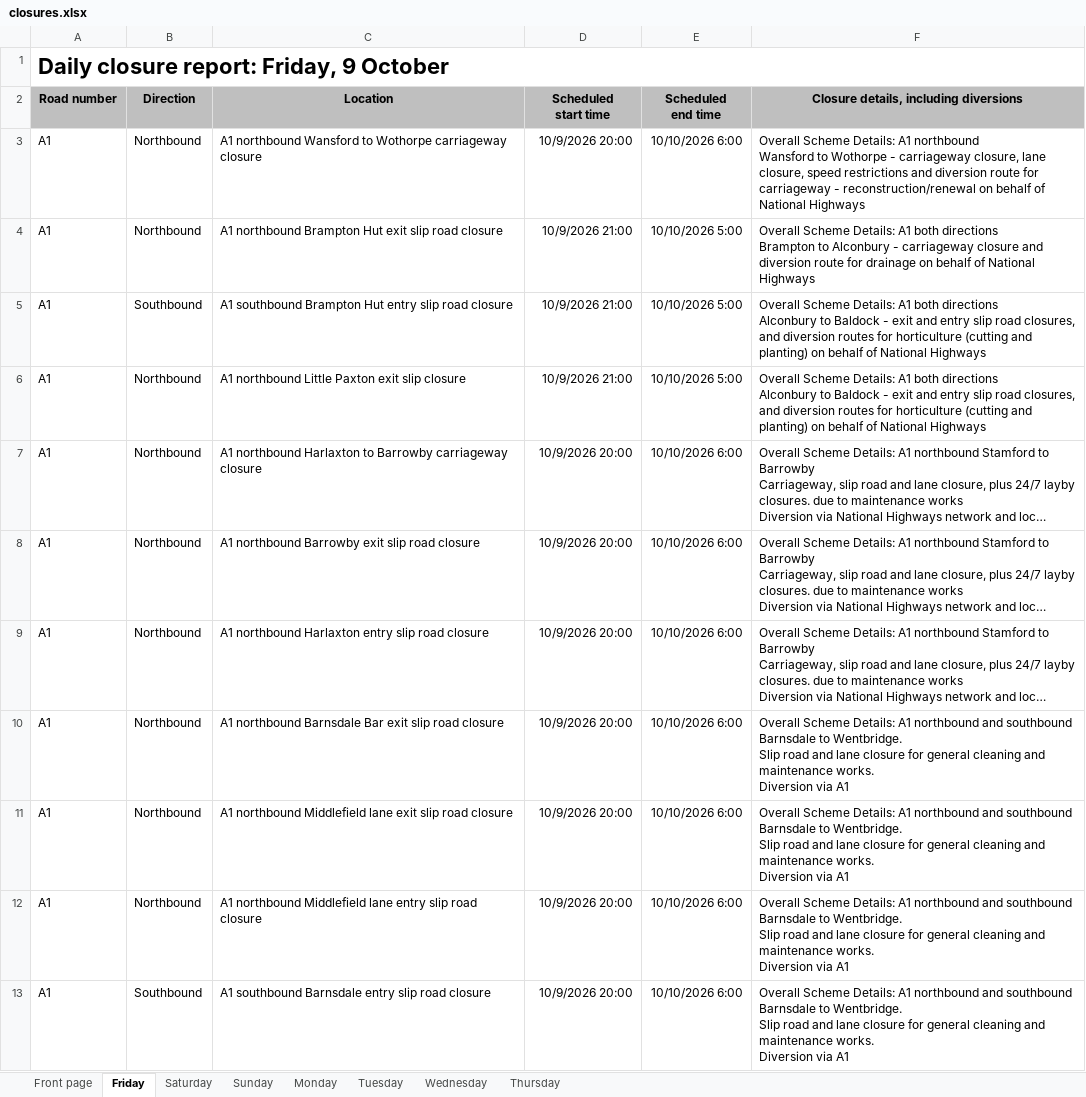
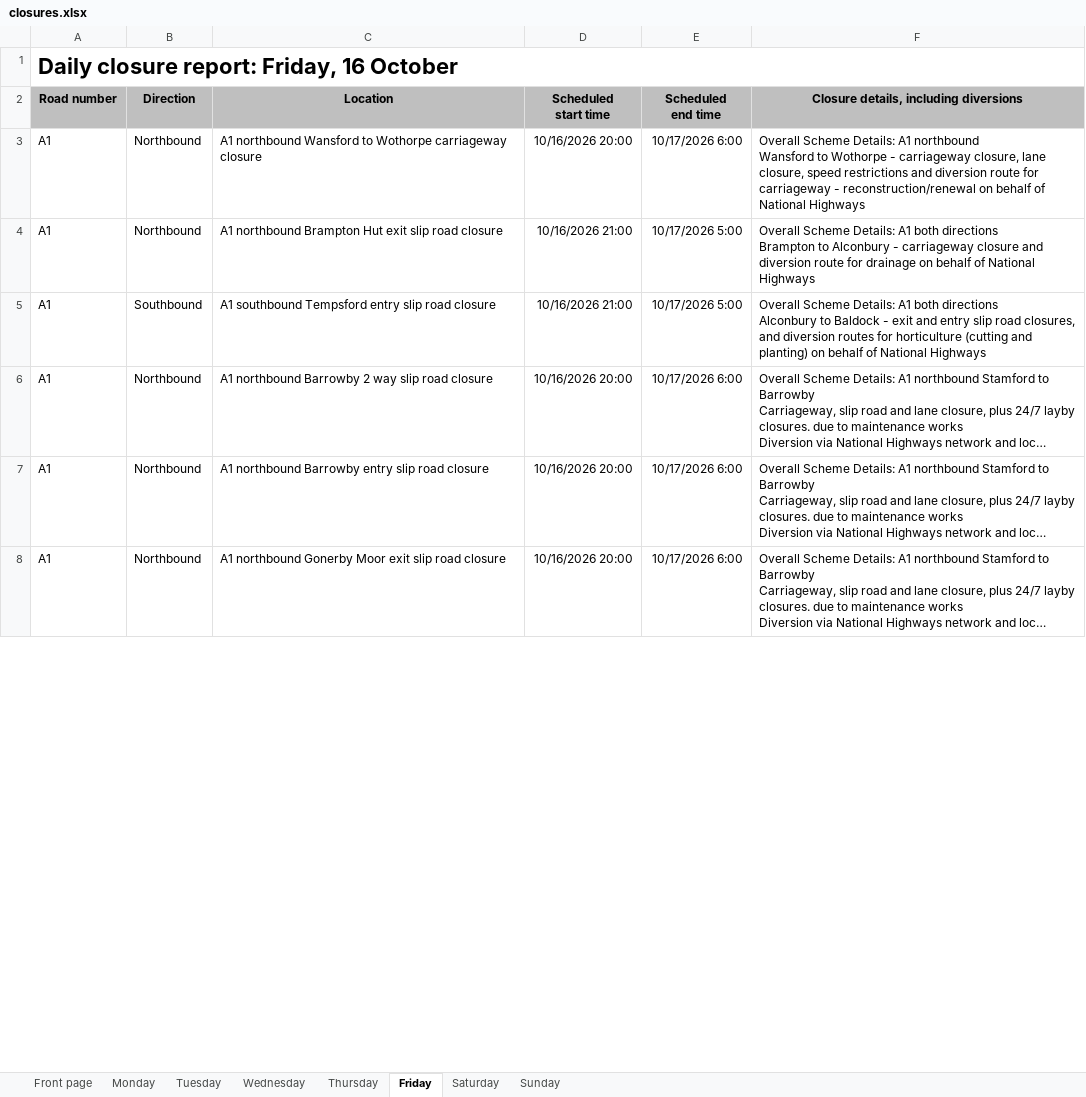
Before and after one commit to mnmred/uk-route-checker, an Excel workbook: closures.xlsx, sheet Friday, drawn as a sheet; only a part is shown; long unchanged cells end in …; values as stored, in another font and other column widths than the file's, no borders; charts and pictures and conditional formats not drawn; removed rows and columns are numbered as before the commit, all else as after; ↵ is a line break in a cell; the diff covers the shown part only; the diff names each change by its address in the sheet, - before the commit and + after, or states it on an @@ line.

```diff
--- a/closures.xlsx (sheet Friday)
+++ b/closures.xlsx (sheet Friday)
@@ sheet tab order changed: Front page | Monday | Tuesday | Wednesday | Thursday | Friday | Saturday | Sunday @@
-A1 (Road number): Daily closure report: Friday, 9 October
+A1 (Road number): Daily closure report: Friday, 16 October
-D3 (Scheduled start time): 10/9/2026 20:00
+D3 (Scheduled start time): 10/16/2026 20:00
-E3 (Scheduled end time): 10/10/2026 6:00
+E3 (Scheduled end time): 10/17/2026 6:00
-D4:D5 (Scheduled start time): 10/9/2026 21:00
+D4:D5 (Scheduled start time): 10/16/2026 21:00
-E4:E5 (Scheduled end time): 10/10/2026 5:00
+E4:E5 (Scheduled end time): 10/17/2026 5:00
-C5 (Location): A1 southbound Brampton Hut entry slip…
+C5 (Location): A1 southbound Tempsford entry slip…
-row 6: A1 | Northbound | A1 northbound Little Paxton exit slip closure | 10/9/2026 21:00 | 10/10/2026 5:00 | Overall Scheme Details: A1 both directions ↵ Alconbury to Baldock - exit and entry slip road closures, and diversion routes for horticulture (cutting and planting) on behalf of National Highways
-C6 (Location): A1 northbound Harlaxton to Barrowby carriageway closure
+C6 (Location): A1 northbound Barrowby 2 way slip road closure
-D6:D8 (Scheduled start time): 10/9/2026 20:00
+D6:D8 (Scheduled start time): 10/16/2026 20:00
-E6:E8 (Scheduled end time): 10/10/2026 6:00
+E6:E8 (Scheduled end time): 10/17/2026 6:00
-C7 (Location): …northbound Barrowby exit slip road…
+C7 (Location): …northbound Barrowby entry slip road…
-C8 (Location): A1 northbound Harlaxton entry slip road…
+C8 (Location): A1 northbound Gonerby Moor exit slip road…
-row 10: A1 | Northbound | A1 northbound Barnsdale Bar exit slip road closure | 10/9/2026 20:00 | 10/10/2026 6:00 | Overall Scheme Details: A1 northbound and southbound Barnsdale to Wentbridge. ↵ Slip road and lane closure for general cleaning and maintenance works. ↵ Diversion via A1
-row 11: A1 | Northbound | A1 northbound Middlefield lane exit slip road closure | 10/9/2026 20:00 | 10/10/2026 6:00 | Overall Scheme Details: A1 northbound and southbound Barnsdale to Wentbridge. ↵ Slip road and lane closure for general cleaning and maintenance works. ↵ Diversion via A1
-row 12: A1 | Northbound | A1 northbound Middlefield lane entry slip road closure | 10/9/2026 20:00 | 10/10/2026 6:00 | Overall Scheme Details: A1 northbound and southbound Barnsdale to Wentbridge. ↵ Slip road and lane closure for general cleaning and maintenance works. ↵ Diversion via A1
-row 13: A1 | Southbound | A1 southbound Barnsdale entry slip road closure | 10/9/2026 20:00 | 10/10/2026 6:00 | Overall Scheme Details: A1 northbound and southbound Barnsdale to Wentbridge. ↵ Slip road and lane closure for general cleaning and maintenance works. ↵ Diversion via A1
```
Also changed, not shown: 65 added rows, 79 removed rows and 462 edited cells elsewhere in this sheet, sheet Saturday, sheet Sunday, sheet Monday, sheet Tuesday, sheet Wednesday, sheet Thursday, 1 more sheet, formulas that keep their value.
